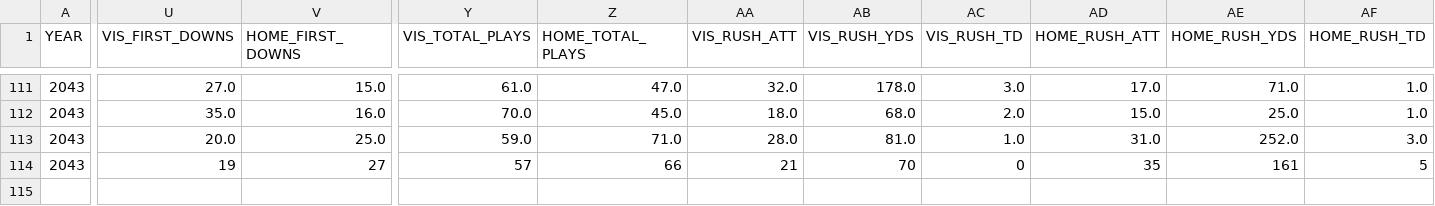
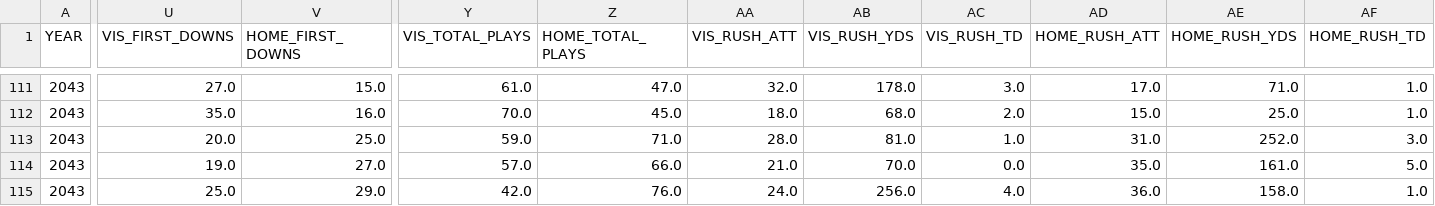
Before and after one commit to Stegs27/CFB_Dynasty_App, a CSV file: game_summaries.csv, drawn as a sheet; only a part is shown, gaps mark what is left out; rows hold the shown columns only; the diff covers the shown part only; the diff names each change by its address in the sheet, - before the commit and + after, or states it on an @@ line.

Commit message:
Add files via upload

```diff
--- a/game_summaries.csv
+++ b/game_summaries.csv
-U114 (VIS_FIRST_DOWNS): 19
+U114 (VIS_FIRST_DOWNS): 19.0
-V114 (HOME_FIRST_DOWNS): 27
+V114 (HOME_FIRST_DOWNS): 27.0
-Y114 (VIS_TOTAL_PLAYS): 57
+Y114 (VIS_TOTAL_PLAYS): 57.0
-Z114 (HOME_TOTAL_PLAYS): 66
+Z114 (HOME_TOTAL_PLAYS): 66.0
-AA114 (VIS_RUSH_ATT): 21
+AA114 (VIS_RUSH_ATT): 21.0
-AB114 (VIS_RUSH_YDS): 70
+AB114 (VIS_RUSH_YDS): 70.0
-AC114 (VIS_RUSH_TD): 0
+AC114 (VIS_RUSH_TD): 0.0
-AD114 (HOME_RUSH_ATT): 35
+AD114 (HOME_RUSH_ATT): 35.0
-AE114 (HOME_RUSH_YDS): 161
+AE114 (HOME_RUSH_YDS): 161.0
-AF114 (HOME_RUSH_TD): 5
+AF114 (HOME_RUSH_TD): 5.0
+row 115: 2043 | 25.0 | 29.0 | 42.0 | 76.0 | 24.0 | 256.0 | 4.0 | 36.0 | 158.0 | 1.0
```
Also changed, not shown: 16 edited cells elsewhere in this file.
